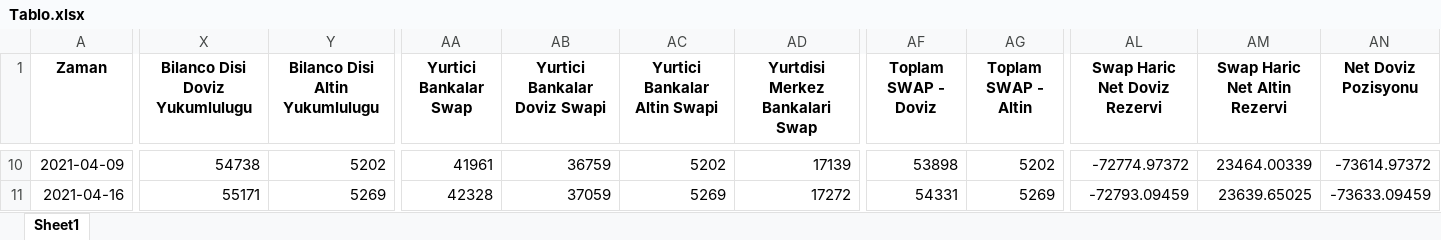
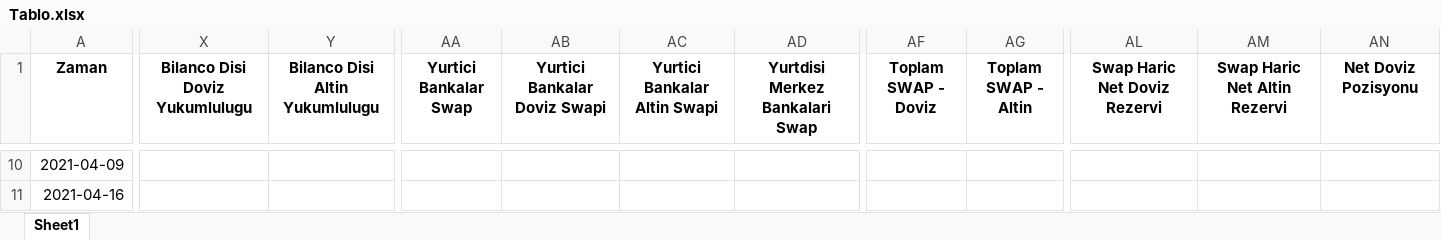
Before and after one commit to mb-reserves/mb-reserves.github.io, an Excel workbook: docs/Tablo.xlsx, sheet Sheet1, drawn as a sheet; only a part is shown, gaps mark what is left out; values as stored, in another font and other column widths than the file's, no borders; the diff covers the shown part only; the diff names each change by its address in the sheet, - before the commit and + after, or states it on an @@ line.

```diff
--- a/docs/Tablo.xlsx (sheet Sheet1)
+++ b/docs/Tablo.xlsx (sheet Sheet1)
-X10 (Bilanco Disi Doviz Yukumlulugu): 54738
+X10 (Bilanco Disi Doviz Yukumlulugu): (empty)
-Y10 (Bilanco Disi Altin Yukumlulugu): 5202
+Y10 (Bilanco Disi Altin Yukumlulugu): (empty)
-AA10 (Yurtici Bankalar Swap): 41961
+AA10 (Yurtici Bankalar Swap): (empty)
-AB10 (Yurtici Bankalar Doviz Swapi): 36759
+AB10 (Yurtici Bankalar Doviz Swapi): (empty)
-AC10 (Yurtici Bankalar Altin Swapi): 5202
+AC10 (Yurtici Bankalar Altin Swapi): (empty)
-AD10 (Yurtdisi Merkez Bankalari Swap): 17139
+AD10 (Yurtdisi Merkez Bankalari Swap): (empty)
-AF10 (Toplam SWAP - Doviz): 53898
+AF10 (Toplam SWAP - Doviz): (empty)
-AG10 (Toplam SWAP - Altin): 5202
+AG10 (Toplam SWAP - Altin): (empty)
-AL10 (Swap Haric Net Doviz Rezervi): -72774.97372
+AL10 (Swap Haric Net Doviz Rezervi): (empty)
-AM10 (Swap Haric Net Altin Rezervi): 23464.00339
+AM10 (Swap Haric Net Altin Rezervi): (empty)
-AN10 (Net Doviz Pozisyonu): -73614.97372
+AN10 (Net Doviz Pozisyonu): (empty)
-X11 (Bilanco Disi Doviz Yukumlulugu): 55171
+X11 (Bilanco Disi Doviz Yukumlulugu): (empty)
-Y11 (Bilanco Disi Altin Yukumlulugu): 5269
+Y11 (Bilanco Disi Altin Yukumlulugu): (empty)
-AA11 (Yurtici Bankalar Swap): 42328
+AA11 (Yurtici Bankalar Swap): (empty)
-AB11 (Yurtici Bankalar Doviz Swapi): 37059
+AB11 (Yurtici Bankalar Doviz Swapi): (empty)
-AC11 (Yurtici Bankalar Altin Swapi): 5269
+AC11 (Yurtici Bankalar Altin Swapi): (empty)
-AD11 (Yurtdisi Merkez Bankalari Swap): 17272
+AD11 (Yurtdisi Merkez Bankalari Swap): (empty)
-AF11 (Toplam SWAP - Doviz): 54331
+AF11 (Toplam SWAP - Doviz): (empty)
-AG11 (Toplam SWAP - Altin): 5269
+AG11 (Toplam SWAP - Altin): (empty)
-AL11 (Swap Haric Net Doviz Rezervi): -72793.09459
+AL11 (Swap Haric Net Doviz Rezervi): (empty)
-AM11 (Swap Haric Net Altin Rezervi): 23639.65025
+AM11 (Swap Haric Net Altin Rezervi): (empty)
-AN11 (Net Doviz Pozisyonu): -73633.09459
+AN11 (Net Doviz Pozisyonu): (empty)
```
Also changed, not shown: 1 added row and 872 edited cells elsewhere in this sheet, 6 other files.
